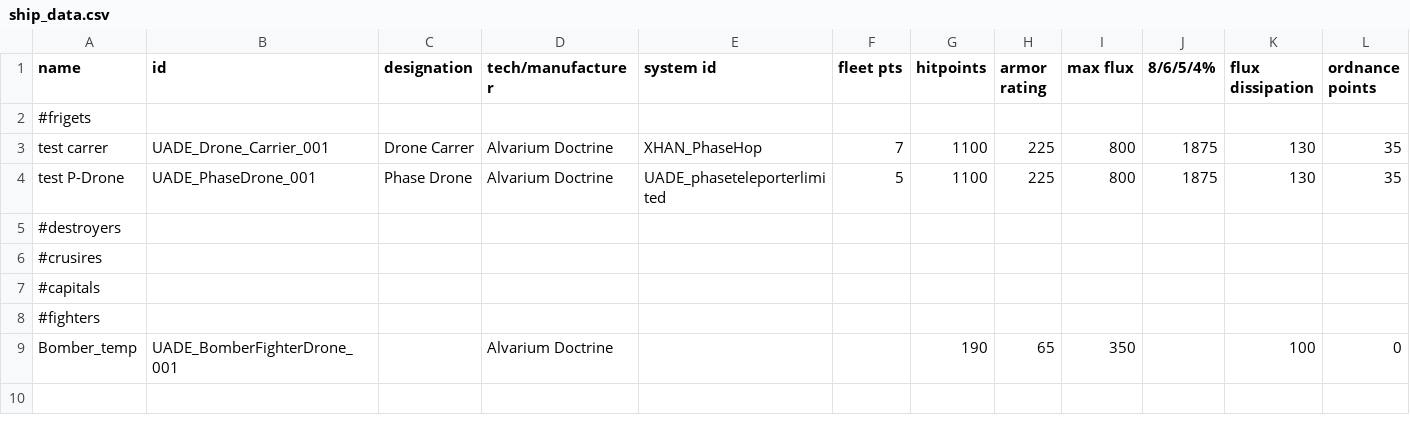
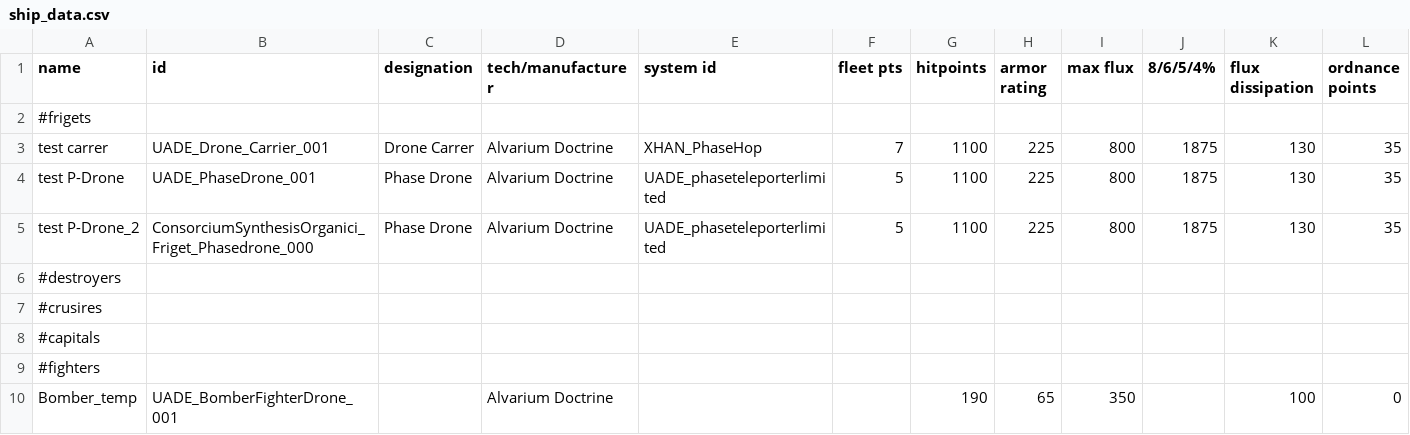
Before and after one commit to Alaricdragon/UnofficalAlvariumDoctrineExspansion, a CSV file: data/hulls/ship_data.csv, drawn as a sheet; only a part is shown; rows hold the shown columns only; the diff names each change by its address in the sheet, - before the commit and + after, or states it on an @@ line.

Commit message:
FIRST SHIP COMPLEATED

```diff
--- a/data/hulls/ship_data.csv
+++ b/data/hulls/ship_data.csv
+row 5: test P-Drone_2 | ConsorciumSynthesisOrganici_Friget_Phasedrone_000 | Phase Drone | Alvarium Doctrine | UADE_phaseteleporterlimited | 5 | 1100 | 225 | 800 | 1875 | 130 | 35
```
Also changed, not shown: 6 other files.
